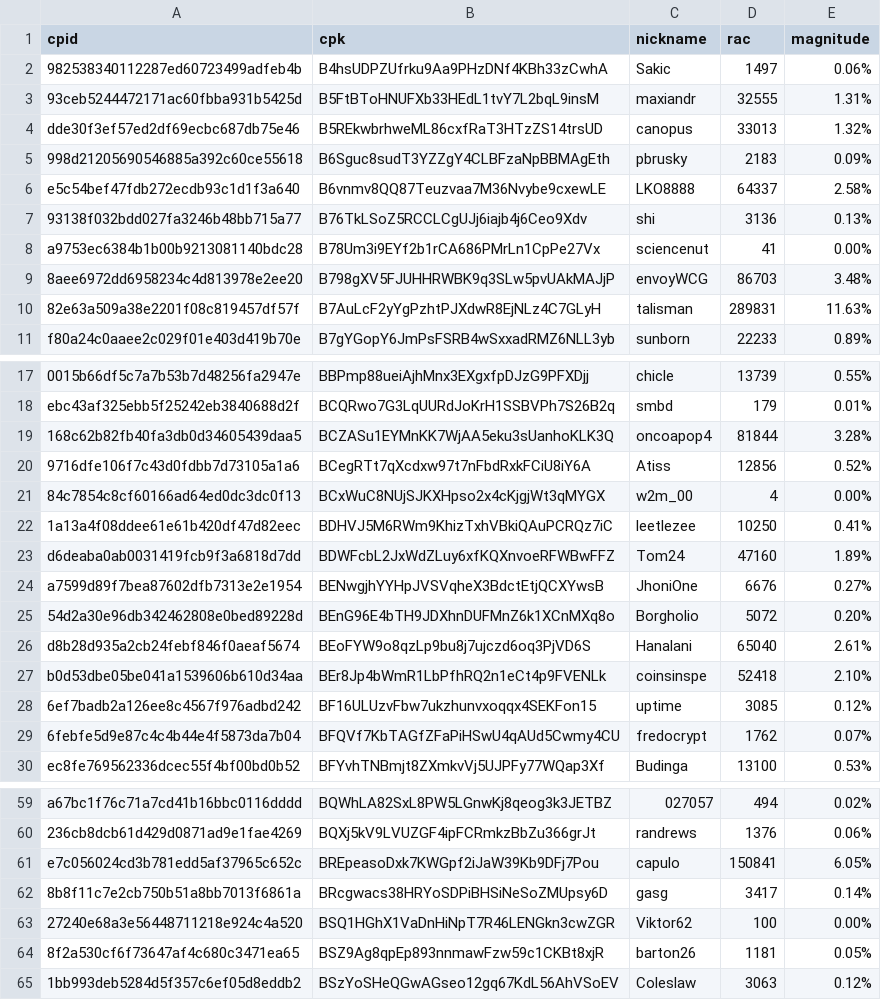
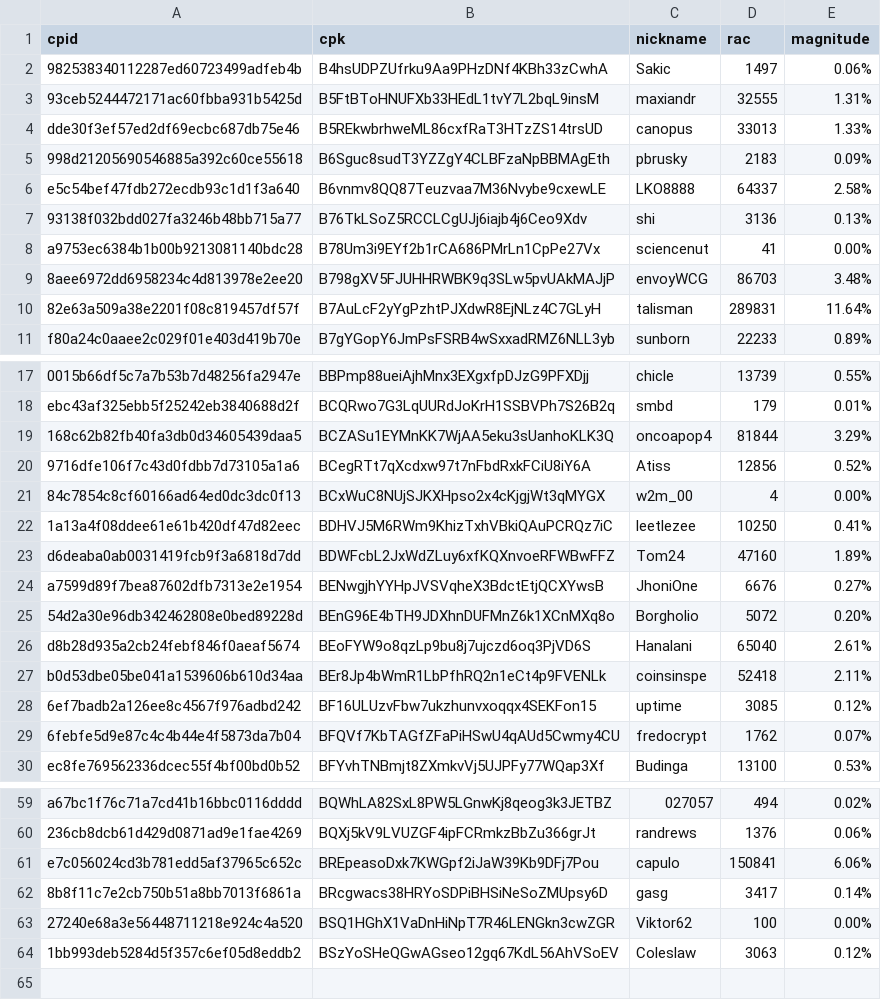
Before and after one commit to biblepay-community/bbp_stats, a CSV file: wcg-leaderboard.csv, drawn as a sheet; only a part is shown, gaps mark what is left out; the diff covers the shown part only; the diff names each change by its address in the sheet, - before the commit and + after, or states it on an @@ line.

```diff
--- a/wcg-leaderboard.csv
+++ b/wcg-leaderboard.csv
-E4 (magnitude): 1.32%
+E4 (magnitude): 1.33%
-E10 (magnitude): 11.63%
+E10 (magnitude): 11.64%
-E19 (magnitude): 3.28%
+E19 (magnitude): 3.29%
-E27 (magnitude): 2.10%
+E27 (magnitude): 2.11%
-E61 (magnitude): 6.05%
+E61 (magnitude): 6.06%
-row 64: 8f2a530cf6f73647af4c680c3471ea65 | BSZ9Ag8qpEp893nnmawFzw59c1CKBt8xjR | barton26 | 1181 | 0.05%
```
Also changed, not shown: 1 edited cell elsewhere in this file, dwssummary.csv, 2 other files.
